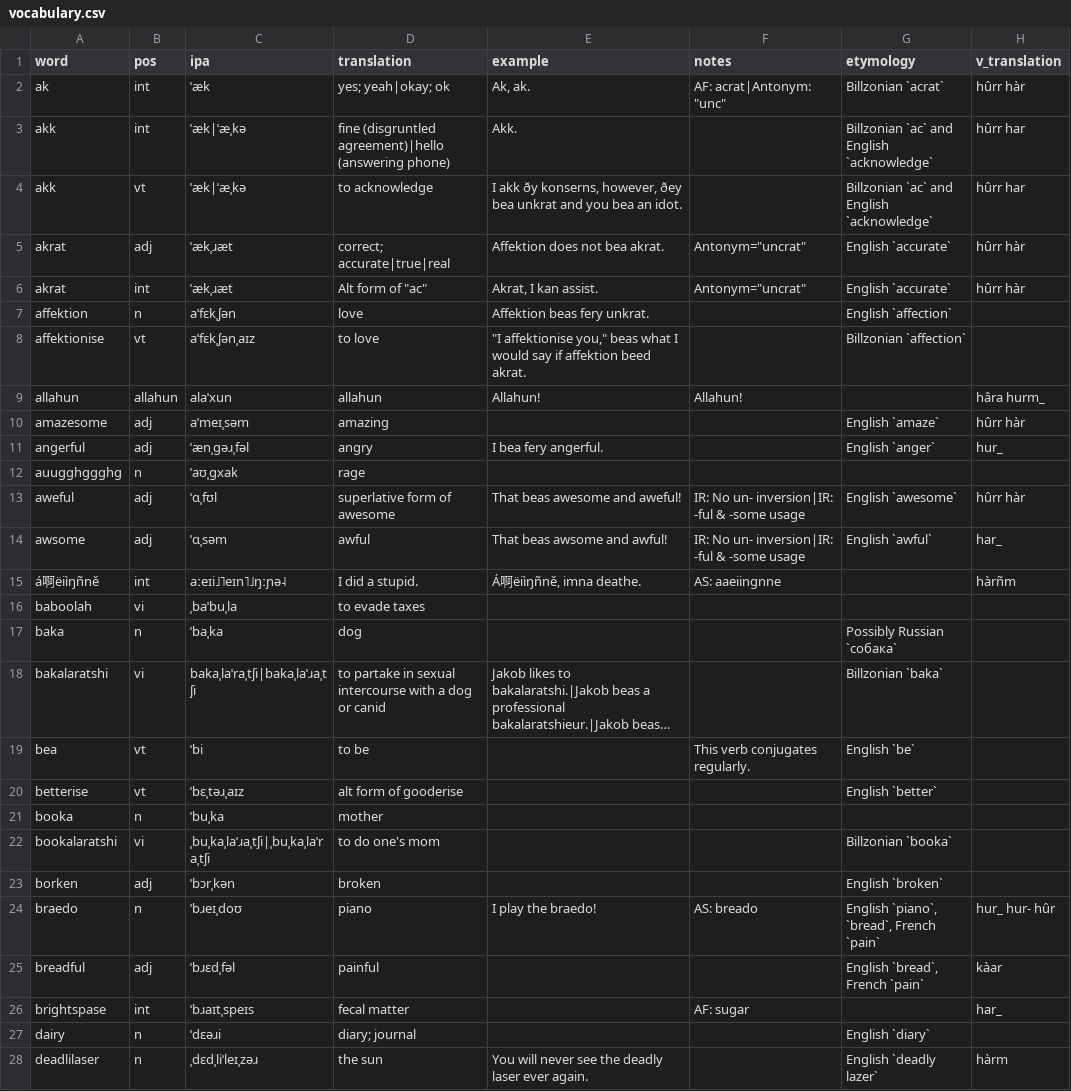
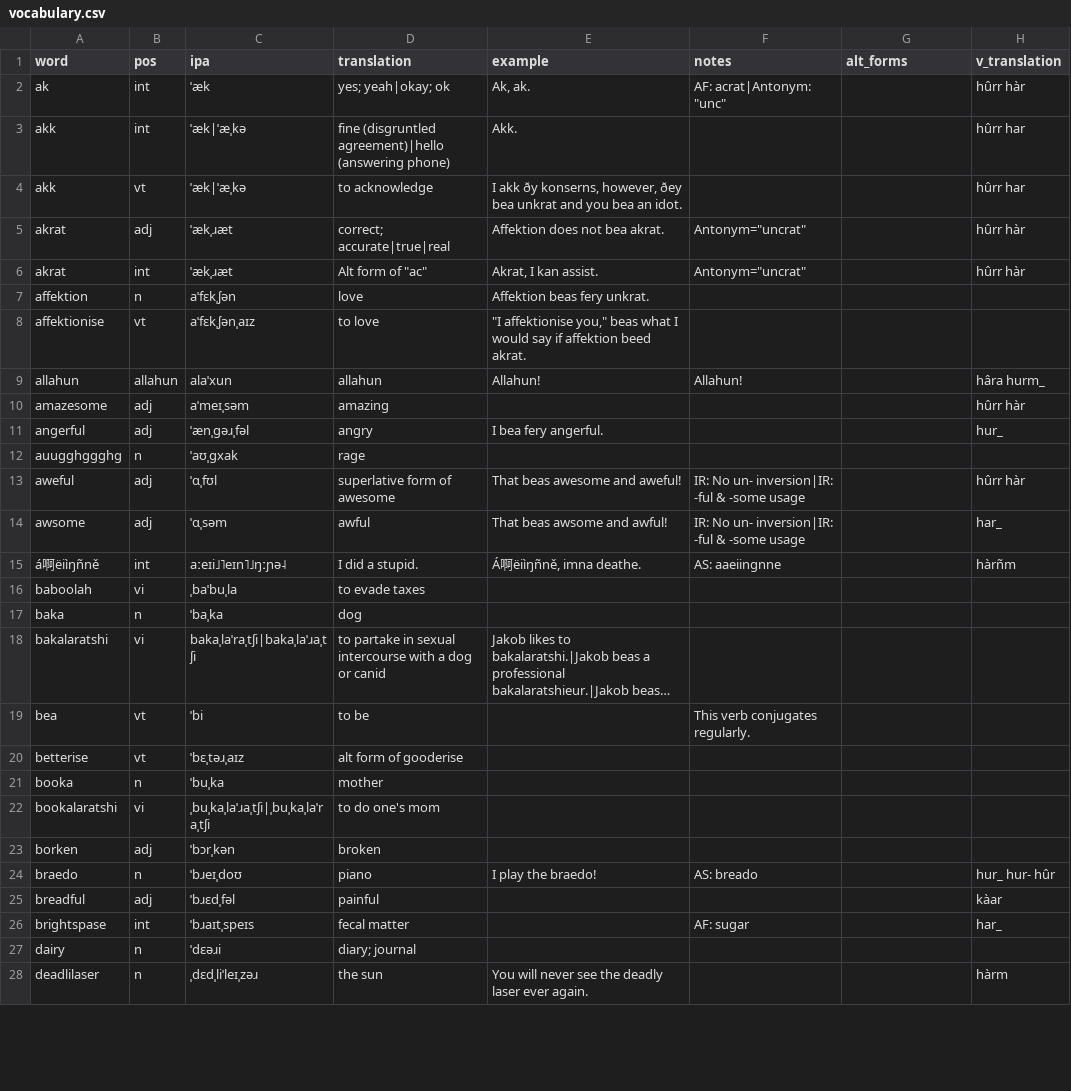
Before and after one commit to SeriousGuy888/Billzonian, a CSV file: vocabulary.csv, drawn as a sheet; only a part is shown; long unchanged cells end in …; the diff covers the shown part only; the diff names each change by its address in the sheet, - before the commit and + after, or states it on an @@ line.

Commit message:
replased etymology kolumn wið alt_forms kolumn

```diff
--- a/vocabulary.csv
+++ b/vocabulary.csv
-G1: etymology
+G1: alt_forms
-G2 (alt_forms): Billzonian `acrat`
+G2 (alt_forms): (empty)
-G3:G4 (alt_forms): Billzonian `ac` and English `acknowledge`
+G3:G4 (alt_forms): (empty)
-G5:G6 (alt_forms): English `accurate`
+G5:G6 (alt_forms): (empty)
-G7 (alt_forms): English `affection`
+G7 (alt_forms): (empty)
-G8 (alt_forms): Billzonian `affection`
+G8 (alt_forms): (empty)
-G10 (alt_forms): English `amaze`
+G10 (alt_forms): (empty)
-G11 (alt_forms): English `anger`
+G11 (alt_forms): (empty)
-G13 (alt_forms): English `awesome`
+G13 (alt_forms): (empty)
-G14 (alt_forms): English `awful`
+G14 (alt_forms): (empty)
-G17 (alt_forms): Possibly Russian `собака`
+G17 (alt_forms): (empty)
-G18 (alt_forms): Billzonian `baka`
+G18 (alt_forms): (empty)
-G19 (alt_forms): English `be`
+G19 (alt_forms): (empty)
-G20 (alt_forms): English `better`
+G20 (alt_forms): (empty)
-G22 (alt_forms): Billzonian `booka`
+G22 (alt_forms): (empty)
-G23 (alt_forms): English `broken`
+G23 (alt_forms): (empty)
-G24 (alt_forms): English `piano`, `bread`, French `pain`
+G24 (alt_forms): (empty)
-G25 (alt_forms): English `bread`, French `pain`
+G25 (alt_forms): (empty)
-G27 (alt_forms): English `diary`
+G27 (alt_forms): (empty)
-G28 (alt_forms): English `deadly lazer`
+G28 (alt_forms): (empty)
```
Also changed, not shown: 117 edited cells elsewhere in this file.
